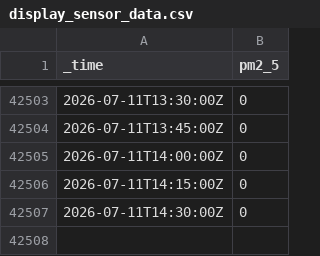
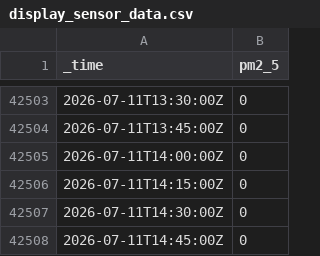
Before and after one commit to andersx/data-upload, a CSV file: display_sensor_data.csv, drawn as a sheet; only a part is shown, gaps mark what is left out; the diff names each change by its address in the sheet, - before the commit and + after, or states it on an @@ line.

Commit message:
Update PM2.5 sensor log: 2026-07-11T17:00:03+02:00

```diff
--- a/display_sensor_data.csv
+++ b/display_sensor_data.csv
+row 42508: 2026-07-11T14:45:00Z | 0
```
